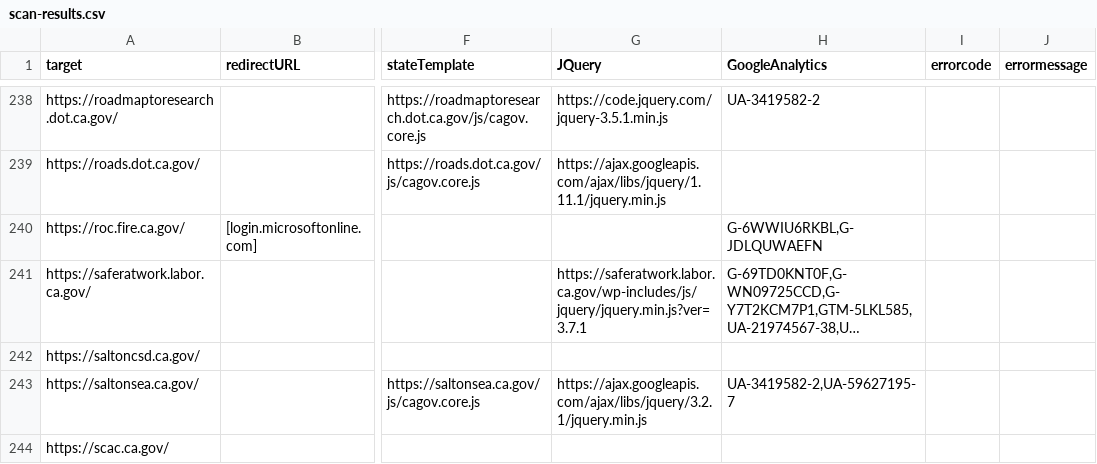
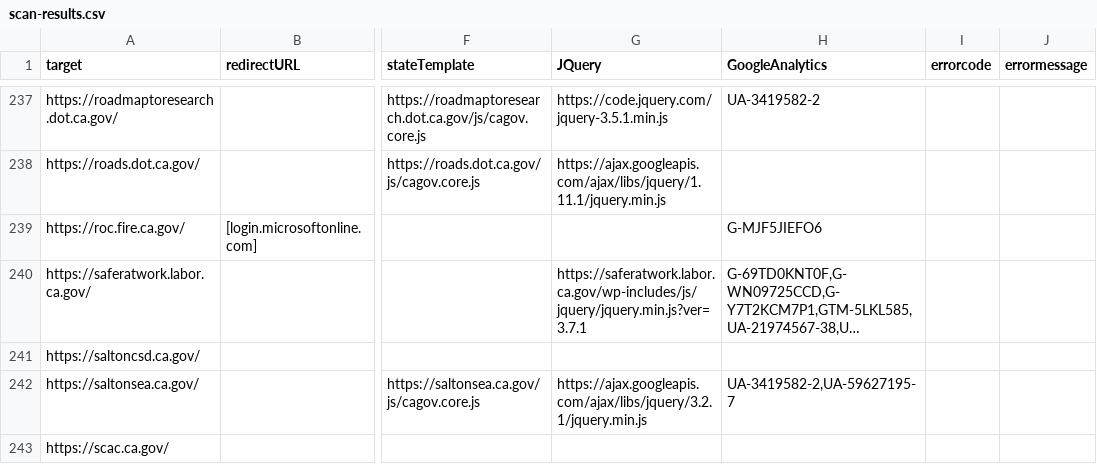
Before and after one commit to carterm/scan-url, a CSV file: publish/scan-results.csv, drawn as a sheet; only a part is shown, gaps mark what is left out; long unchanged cells end in …; addresses are those after the commit; the diff covers the shown part only; the diff names each change by its address in the sheet, - before the commit and + after, or states it on an @@ line.

```diff
--- a/publish/scan-results.csv
+++ b/publish/scan-results.csv
-H239 (GoogleAnalytics): G-6WWIU6RKBL,G-JDLQUWAEFN
+H239 (GoogleAnalytics): G-MJF5JIEFO6
```
Also changed, not shown: 1 added row, 2 removed rows and 35 edited cells elsewhere in this file, 1 other file.
